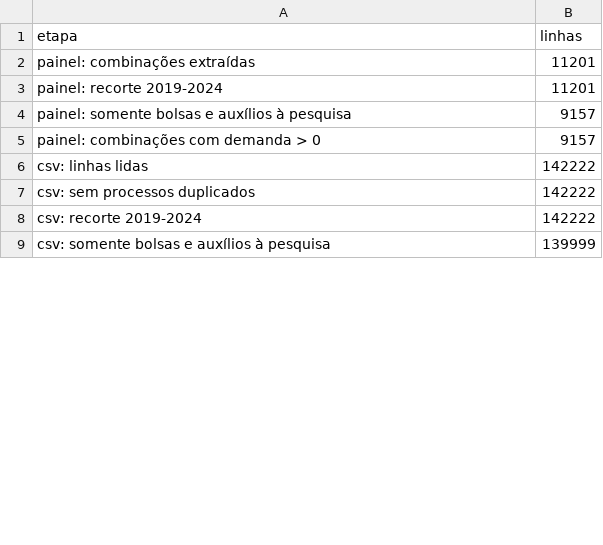
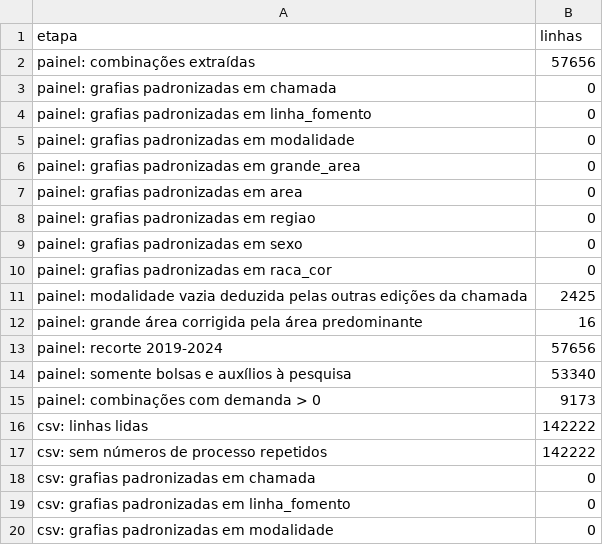
Before and after one commit to WalterQueirozRocha/Trabalho-big-data, a CSV file: data/processed/log_tratamento.csv, drawn as a sheet; only a part is shown; the shorter side is filled out with more unchanged rows; the diff covers the shown part only.

Commit message:
feat(etl): limpa e padroniza os dados com regras que varrem a base
Unifica grafias, valida a UF pela lista oficial, deduz modalidades,
corrige a grande área, remove duplicados e reenvios, padroniza siglas
e trata valores, registrando cada regra no log.

```diff
--- a/data/processed/log_tratamento.csv
+++ b/data/processed/log_tratamento.csv
@@ -1,7 +1,20 @@
 etapa,linhas
-painel: combinações extraídas,11201
-painel: recorte 2019-2024,11201
-painel: somente bolsas e auxílios à pesquisa,9157
-painel: combinações com demanda > 0,9157
+painel: combinações extraídas,57656
+painel: grafias padronizadas em chamada,0
+painel: grafias padronizadas em linha_fomento,0
+painel: grafias padronizadas em modalidade,0
+painel: grafias padronizadas em grande_area,0
+painel: grafias padronizadas em area,0
+painel: grafias padronizadas em regiao,0
+painel: grafias padronizadas em sexo,0
+painel: grafias padronizadas em raca_cor,0
+painel: modalidade vazia deduzida pelas outras edições da chamada,2425
+painel: grande área corrigida pela área predominante,16
+painel: recorte 2019-2024,57656
+painel: somente bolsas e auxílios à pesquisa,53340
+painel: combinações com demanda > 0,9173
 csv: linhas lidas,142222
-csv: sem processos duplicados,142222
+csv: sem números de processo repetidos,142222
+csv: grafias padronizadas em chamada,0
+csv: grafias padronizadas em linha_fomento,0
+csv: grafias padronizadas em modalidade,0
```
Also changed, not shown: 21 added rows and 2 edited cells elsewhere in this file, data/processed/dim_modalidade.csv, data/processed/fato_atendimento_csv.csv, 3 other files.
